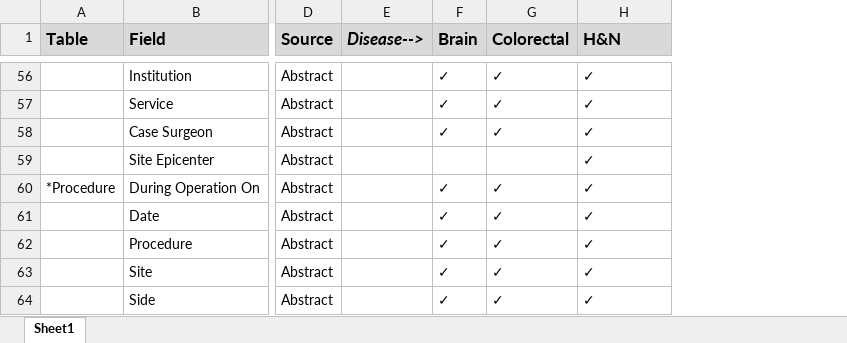
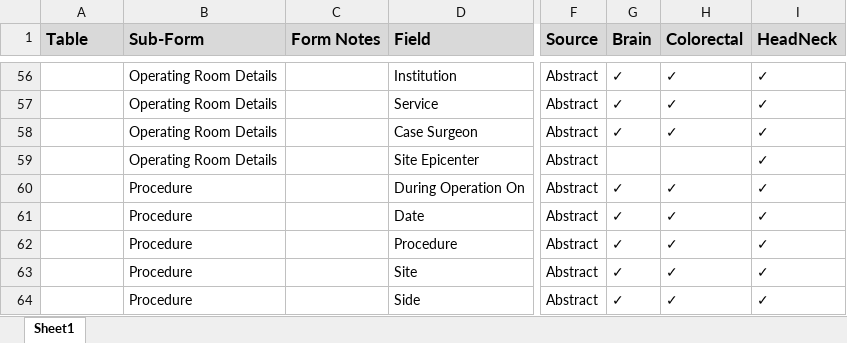
Before and after one commit to FredHutch/sttr-tgdcc-caisis, an Excel workbook: STTR_Caisis_Master Data Dictionary_06022018.xlsx, sheet Sheet1, drawn as a sheet; only a part is shown, gaps mark what is left out; values as stored, in another font and other column widths than the file's, no borders; removed rows and columns are numbered as before the commit, all else as after; the diff covers the shown part only; the diff names each change by its address in the sheet, - before the commit and + after, or states it on an @@ line.

Commit message:
Part of the reorg
* fields will now be Sub-Forms and ** fields will now be Form Notes

```diff
--- a/STTR_Caisis_Master Data Dictionary_06022018.xlsx (sheet Sheet1)
+++ b/STTR_Caisis_Master Data Dictionary_06022018.xlsx (sheet Sheet1)
+column B (Sub-Form), rows 56-64: Operating Room Details | Operating Room Details | Operating Room Details | Operating Room Details | Procedure | Procedure | Procedure | Procedure | Procedure
+column C (Form Notes), empty
-column E (Disease-->), empty
-I1: H&N
+I1: HeadNeck
-A60 (Table): *Procedure
+A60 (Table): (empty)
```
Also changed, not shown: 47 edited cells and cell formats elsewhere in this sheet.
